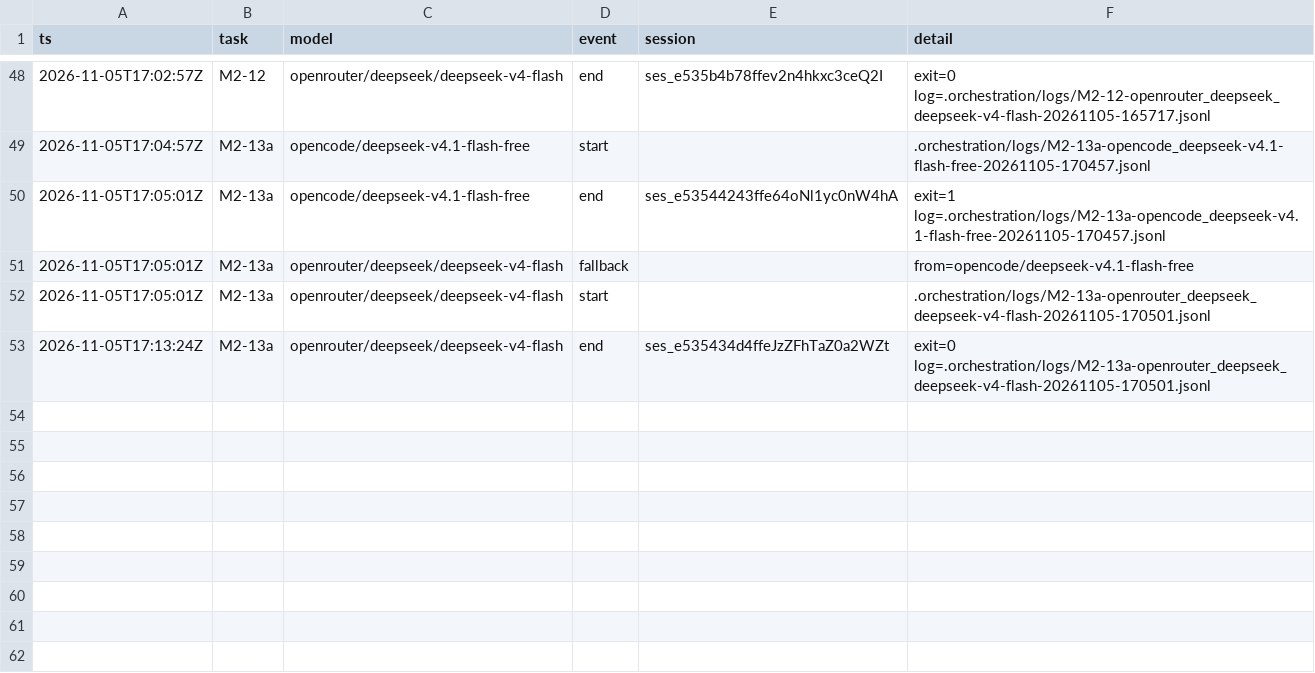
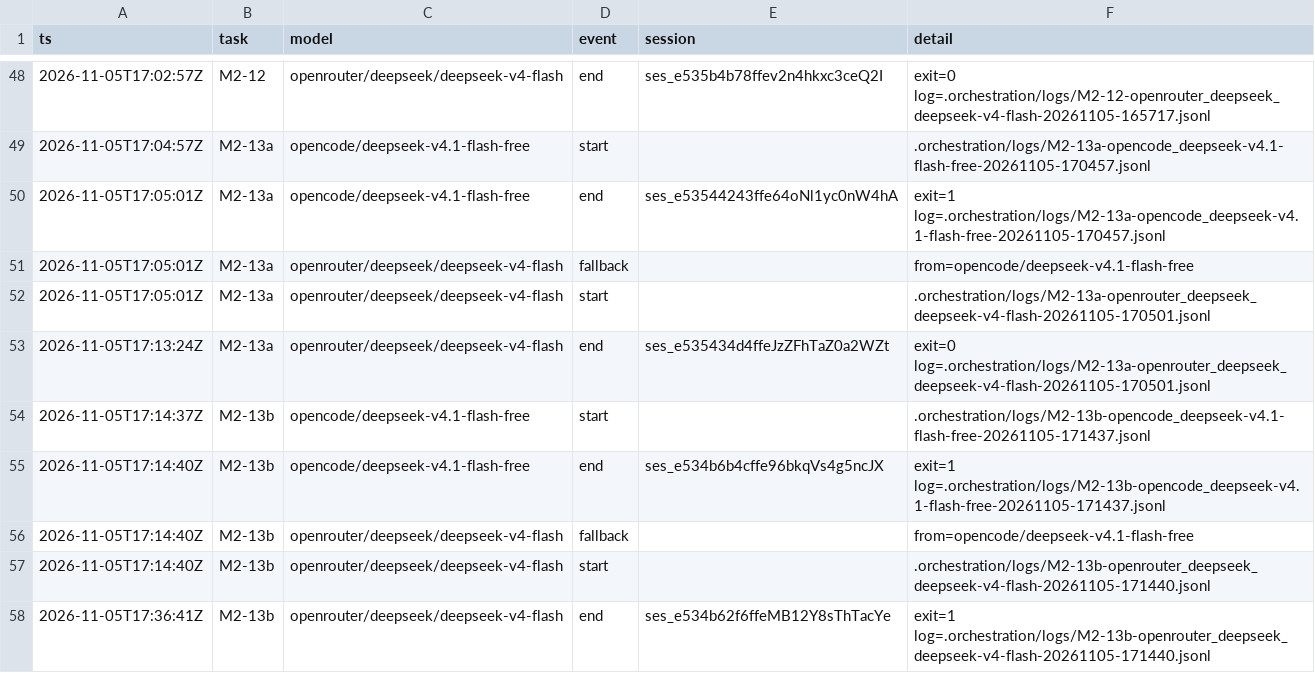
Before and after one commit to sillygoose-armando/Deepr, a TSV file: docs/cross-platform/orchestration/runs.tsv, drawn as a sheet; only a part is shown, gaps mark what is left out; the diff names each change by its address in the sheet, - before the commit and + after, or states it on an @@ line.

```diff
--- a/docs/cross-platform/orchestration/runs.tsv
+++ b/docs/cross-platform/orchestration/runs.tsv
+row 54: 2026-11-05T17:14:37Z | M2-13b | opencode/deepseek-v4.1-flash-free | start |  | .orchestration/logs/M2-13b-opencode_deepseek-v4.1-flash-free-20261105-171437.jsonl
+row 55: 2026-11-05T17:14:40Z | M2-13b | opencode/deepseek-v4.1-flash-free | end | ses_e534b6b4cffe96bkqVs4g5ncJX | exit=1 log=.orchestration/logs/M2-13b-opencode_deepseek-v4.1-flash-free-20261105-171437.jsonl
+row 56: 2026-11-05T17:14:40Z | M2-13b | openrouter/deepseek/deepseek-v4-flash | fallback |  | from=opencode/deepseek-v4.1-flash-free
+row 57: 2026-11-05T17:14:40Z | M2-13b | openrouter/deepseek/deepseek-v4-flash | start |  | .orchestration/logs/M2-13b-openrouter_deepseek_deepseek-v4-flash-20261105-171440.jsonl
+row 58: 2026-11-05T17:36:41Z | M2-13b | openrouter/deepseek/deepseek-v4-flash | end | ses_e534b62f6ffeMB12Y8sThTacYe | exit=1 log=.orchestration/logs/M2-13b-openrouter_deepseek_deepseek-v4-flash-20261105-171440.jsonl
```
Also changed, not shown: 9 other files.
